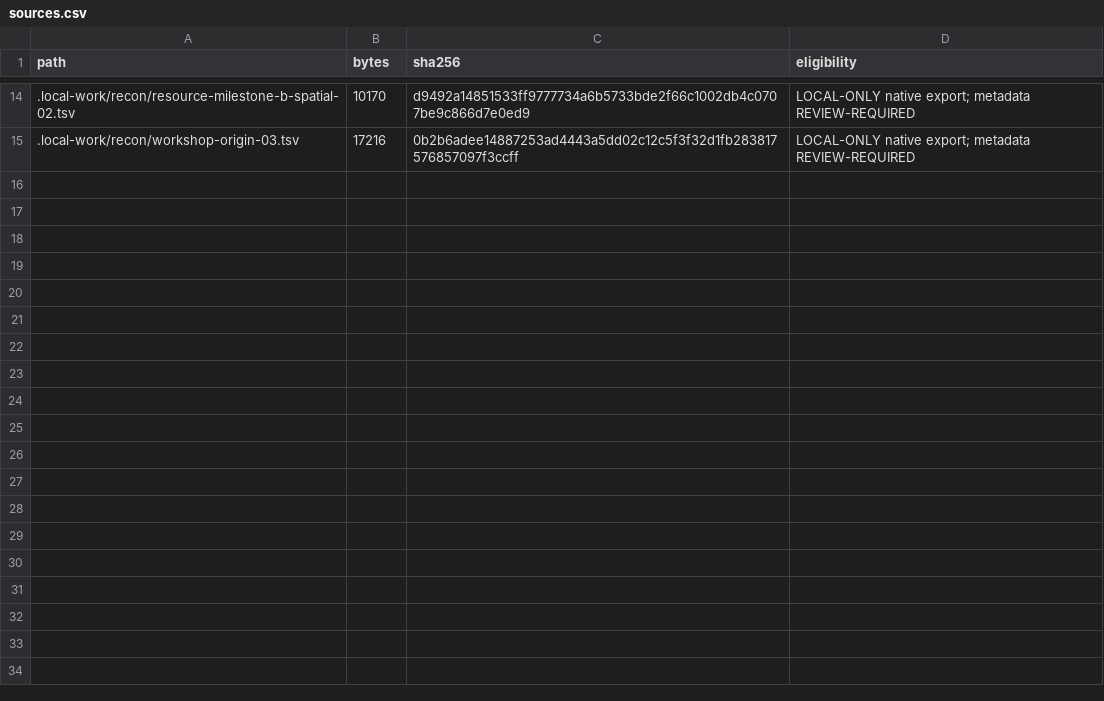
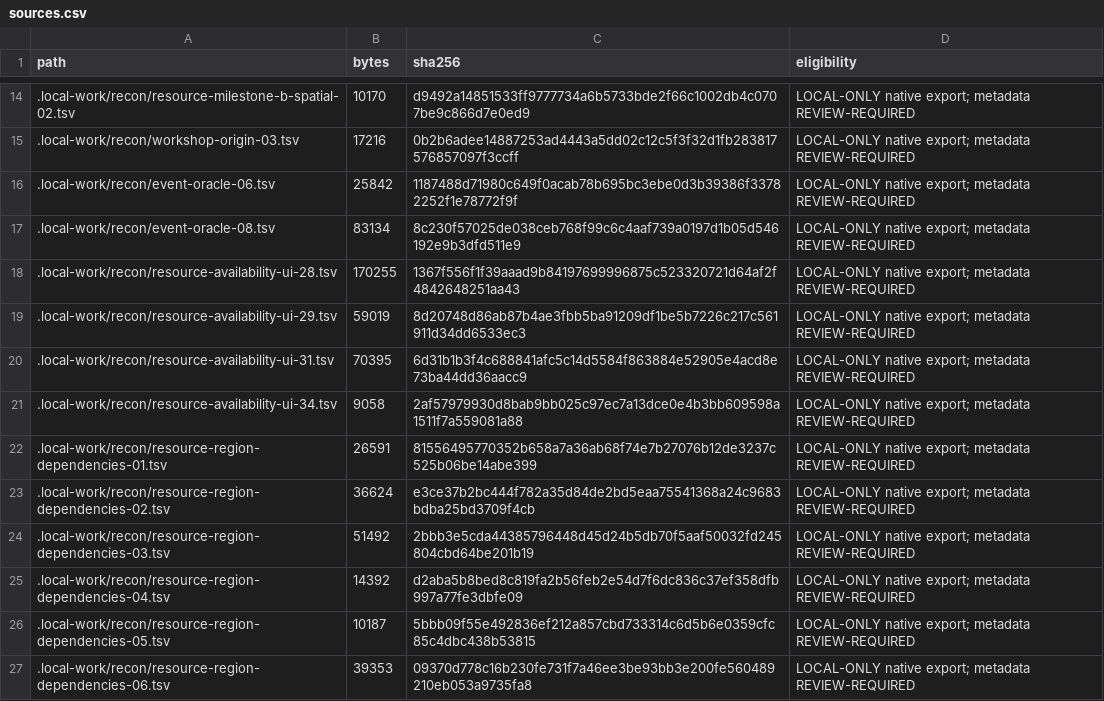
Before and after one commit to gooberpede/starfield-outpost-research, a CSV file: docs/experiments/native-availability-map/sources.csv, drawn as a sheet; only a part is shown, gaps mark what is left out.

Commit message:
docs(research): map resource-region lifecycle and minimum runtime requirements

```diff
--- a/docs/experiments/native-availability-map/sources.csv
+++ b/docs/experiments/native-availability-map/sources.csv
@@ -15 +15,13 @@ path,bytes,sha256,eligibility
 .local-work/recon/workshop-origin-03.tsv,17216,0b2b6adee14887253ad4443a5dd02c12c5f3f32d1fb283817576857097f3ccff,LOCAL-ONLY native export; metadata REVIEW-REQUIRED
+.local-work/recon/event-oracle-06.tsv,25842,1187488d71980c649f0acab78b695bc3ebe0d3b39386f33782252f1e78772f9f,LOCAL-ONLY native export; metadata REVIEW-REQUIRED
+.local-work/recon/event-oracle-08.tsv,83134,8c230f57025de038ceb768f99c6c4aaf739a0197d1b05d546192e9b3dfd511e9,LOCAL-ONLY native export; metadata REVIEW-REQUIRED
+.local-work/recon/resource-availability-ui-28.tsv,170255,1367f556f1f39aaad9b84197699996875c523320721d64af2f4842648251aa43,LOCAL-ONLY native export; metadata REVIEW-REQUIRED
+.local-work/recon/resource-availability-ui-29.tsv,59019,8d20748d86ab87b4ae3fbb5ba91209df1be5b7226c217c561911d34dd6533ec3,LOCAL-ONLY native export; metadata REVIEW-REQUIRED
+.local-work/recon/resource-availability-ui-31.tsv,70395,6d31b1b3f4c688841afc5c14d5584f863884e52905e4acd8e73ba44dd36aacc9,LOCAL-ONLY native export; metadata REVIEW-REQUIRED
+.local-work/recon/resource-availability-ui-34.tsv,9058,2af57979930d8bab9bb025c97ec7a13dce0e4b3bb609598a1511f7a559081a88,LOCAL-ONLY native export; metadata REVIEW-REQUIRED
+.local-work/recon/resource-region-dependencies-01.tsv,26591,81556495770352b658a7a36ab68f74e7b27076b12de3237c525b06be14abe399,LOCAL-ONLY native export; metadata REVIEW-REQUIRED
+.local-work/recon/resource-region-dependencies-02.tsv,36624,e3ce37b2bc444f782a35d84de2bd5eaa75541368a24c9683bdba25bd3709f4cb,LOCAL-ONLY native export; metadata REVIEW-REQUIRED
+.local-work/recon/resource-region-dependencies-03.tsv,51492,2bbb3e5cda44385796448d45d24b5db70f5aaf50032fd245804cbd64be201b19,LOCAL-ONLY native export; metadata REVIEW-REQUIRED
+.local-work/recon/resource-region-dependencies-04.tsv,14392,d2aba5b8bed8c819fa2b56feb2e54d7f6dc836c37ef358dfb997a77fe3dbfe09,LOCAL-ONLY native export; metadata REVIEW-REQUIRED
+.local-work/recon/resource-region-dependencies-05.tsv,10187,5bbb09f55e492836ef212a857cbd733314c6d5b6e0359cfc85c4dbc438b53815,LOCAL-ONLY native export; metadata REVIEW-REQUIRED
+.local-work/recon/resource-region-dependencies-06.tsv,39353,09370d778c16b230fe731f7a46ee3be93bb3e200fe560489210eb053a9735fa8,LOCAL-ONLY native export; metadata REVIEW-REQUIRED
```
Also changed, not shown: 23 other files.
